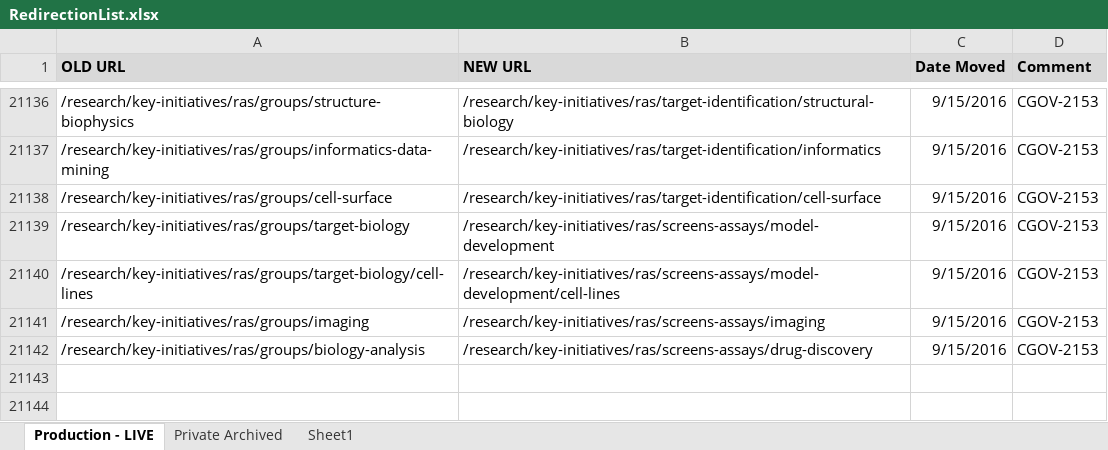
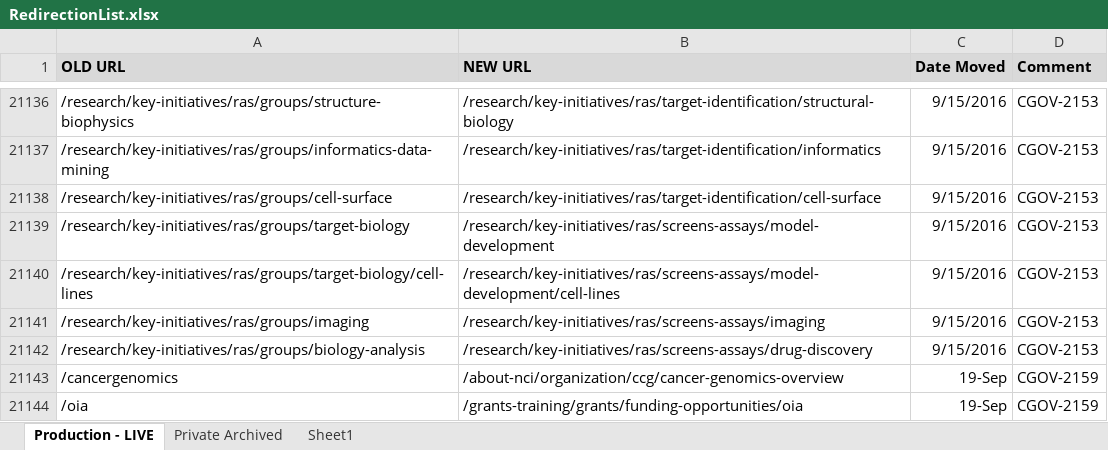
Before and after one commit to NCIOCPL/wcms-content, an Excel workbook: RedirectionList.xlsx, sheet Production - LIVE, drawn as a sheet; only a part is shown, gaps mark what is left out; values as stored, in another font and other column widths than the file's, no borders; conditional formats not drawn; the diff names each change by its address in the sheet, - before the commit and + after, or states it on an @@ line.

```diff
--- a/RedirectionList.xlsx (sheet Production - LIVE)
+++ b/RedirectionList.xlsx (sheet Production - LIVE)
+row 21143: /cancergenomics | /about-nci/organization/ccg/cancer-genomics-overview | 19-Sep | CGOV-2159
+row 21144: /oia | /grants-training/grants/funding-opportunities/oia | 19-Sep | CGOV-2159
```
Also changed, not shown: 1 other file.
